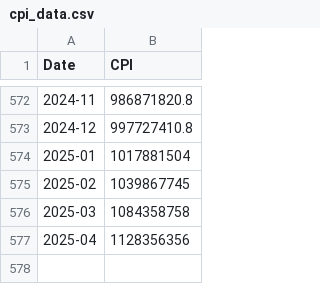
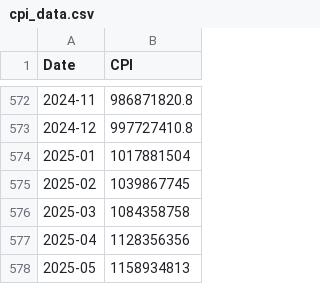
Before and after one commit to RYucel/TUFE_hesaplama_v2, a CSV file: cpi_data.csv, drawn as a sheet; only a part is shown, gaps mark what is left out.

Commit message:
Add files via upload

```diff
--- a/cpi_data.csv
+++ b/cpi_data.csv
@@ -577 +577,2 @@
 2025-04,1128356356
+2025-05,1158934813
```
